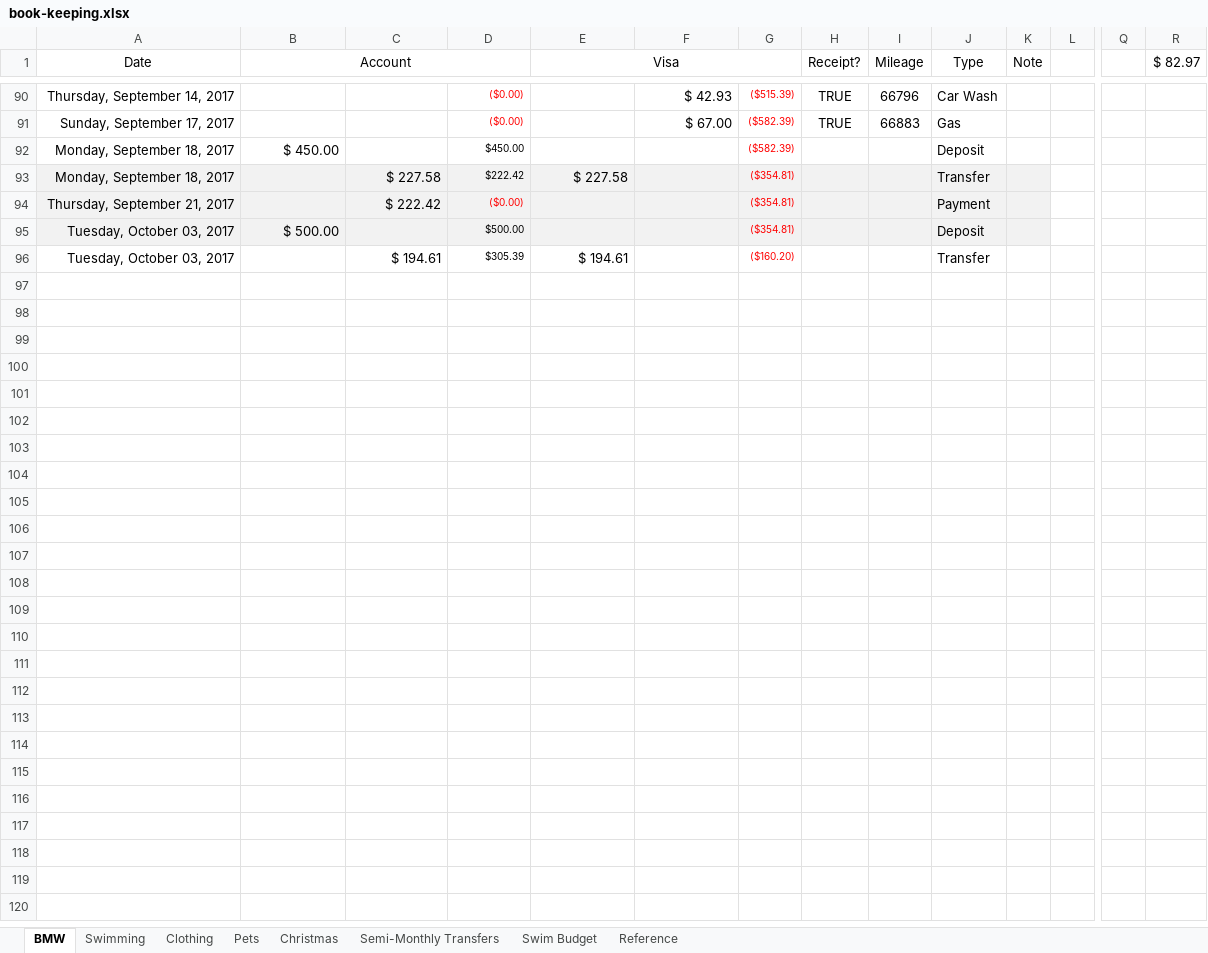
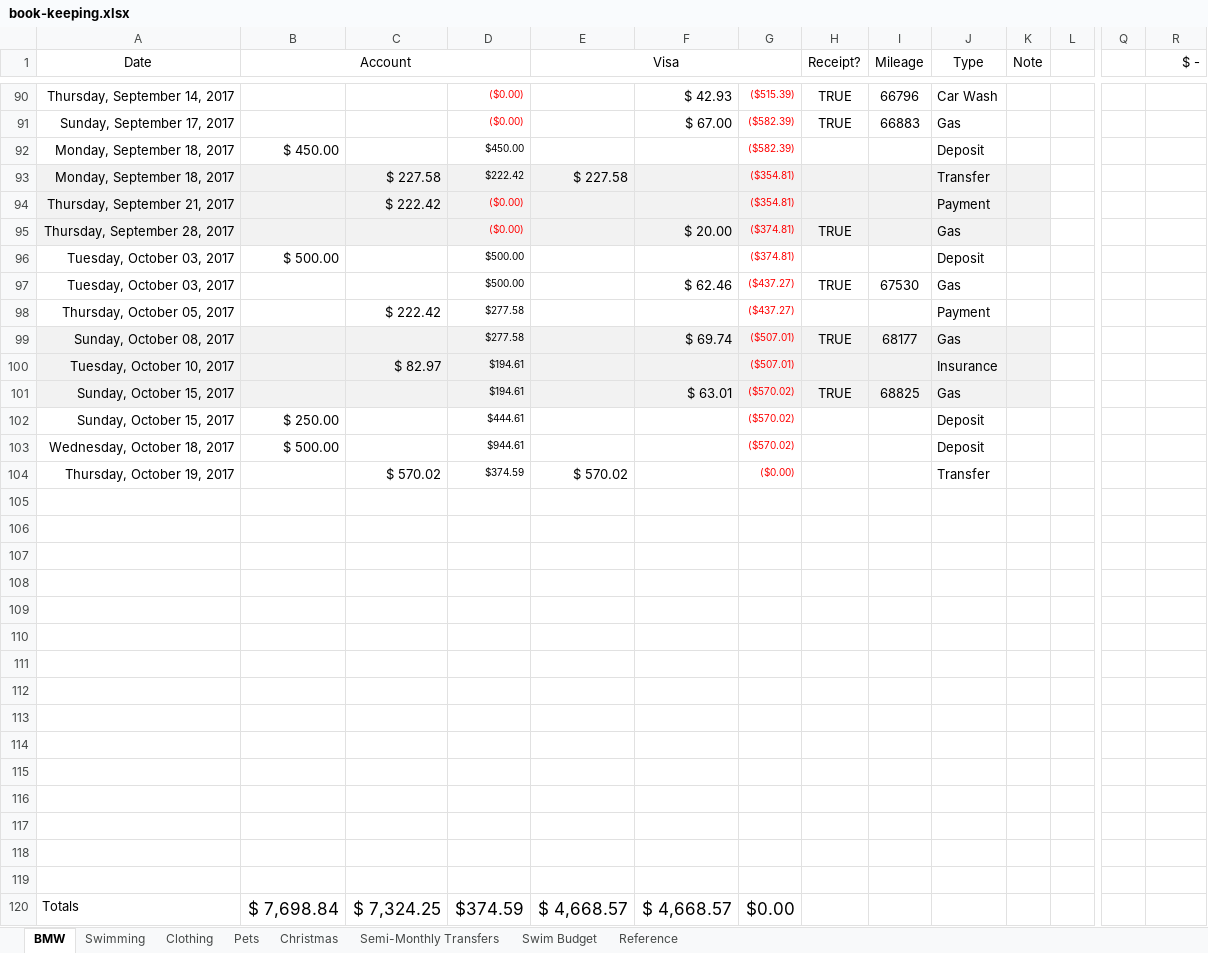
Before and after one commit to Subject2Risk/book-keeping, an Excel workbook: book-keeping.xlsx, sheet BMW, drawn as a sheet; only a part is shown, gaps mark what is left out; values as stored, in another font and other column widths than the file's, no borders; addresses are those after the commit; rows hold the shown columns only; the diff covers the shown part only; the diff names each change by its address in the sheet, - before the commit and + after, or states it on an @@ line.

```diff
--- a/book-keeping.xlsx (sheet BMW)
+++ b/book-keeping.xlsx (sheet BMW)
-R1: $ 82.97
+R1: $ -
+row 95: Thursday, September 28, 2017 |  |  | ($0.00) |  | $ 20.00 | ($374.81) | TRUE |  | Gas
-A96:K96 fill: #F2F2F2
+A96:K96 fill: none
-G96: ($354.81)
+G96: ($374.81)
+row 97: Tuesday, October 03, 2017 |  |  | $500.00 |  | $ 62.46 | ($437.27) | TRUE | 67530 | Gas
+row 98: Thursday, October 05, 2017 |  | $ 222.42 | $277.58 |  |  | ($437.27) |  |  | Payment
+row 99: Sunday, October 08, 2017 |  |  | $277.58 |  | $ 69.74 | ($507.01) | TRUE | 68177 | Gas
+row 100: Tuesday, October 10, 2017 |  | $ 82.97 | $194.61 |  |  | ($507.01) |  |  | Insurance
+row 101: Sunday, October 15, 2017 |  |  | $194.61 |  | $ 63.01 | ($570.02) | TRUE | 68825 | Gas
+row 102: Sunday, October 15, 2017 | $ 250.00 |  | $444.61 |  |  | ($570.02) |  |  | Deposit
+row 103: Wednesday, October 18, 2017 | $ 500.00 |  | $944.61 |  |  | ($570.02) |  |  | Deposit
+row 104: Thursday, October 19, 2017 |  | $ 570.02 | $374.59 | $ 570.02 |  | ($0.00) |  |  | Transfer
-row 105: Tuesday, October 03, 2017 |  | $ 194.61 | $305.39 | $ 194.61 |  | ($160.20) |  |  | Transfer
+row 105: (empty)
+row 106: (empty)
+row 107: (empty)
+row 108: (empty)
+row 109: (empty)
+row 110: (empty)
+row 111: (empty)
+row 112: (empty)
+row 113: (empty)
+row 114: (empty)
+row 115: (empty)
+row 116: (empty)
+row 117: (empty)
+row 118: (empty)
+row 119: (empty)
+row 120: Totals | $ 7,698.84 | $ 7,324.25 | $374.59 | $ 4,668.57 | $ 4,668.57 | $0.00
```
Also changed, not shown: 1 edited cell elsewhere in this sheet, sheet Swimming, sheet Christmas, sheet Pets, sheet Clothing, formulas that keep their value.
